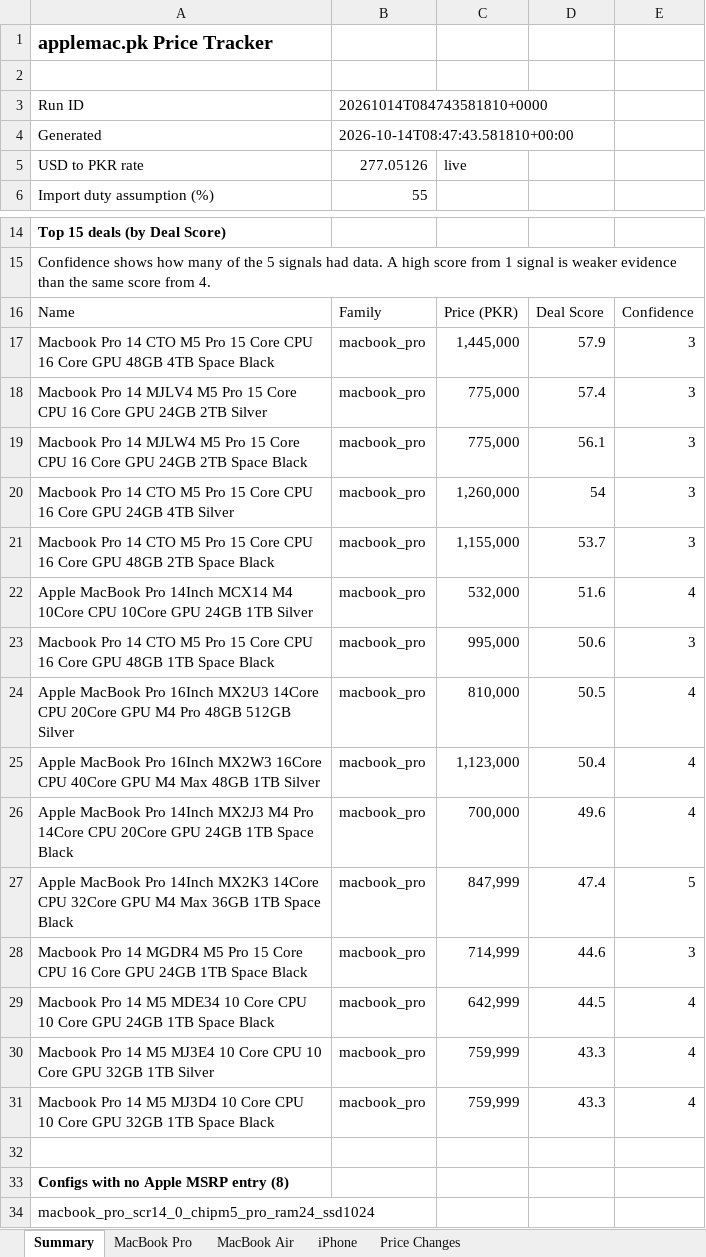
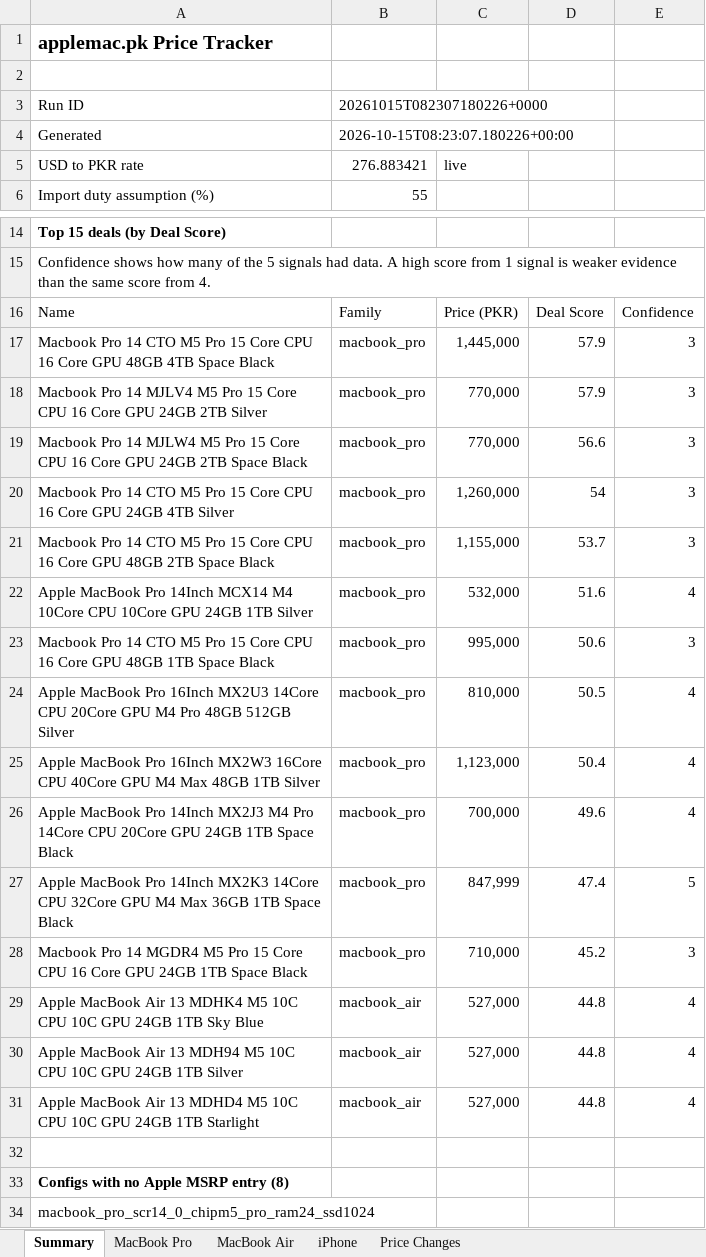
Before and after one commit to MrErrorSan/applemac-pk-tracker, an Excel workbook: web/downloads/applemac-prices.xlsx, sheet Summary, drawn as a sheet; only a part is shown, gaps mark what is left out; values as stored, in another font and other column widths than the file's, no borders; removed rows and columns are numbered as before the commit, all else as after; the diff names each change by its address in the sheet, - before the commit and + after, or states it on an @@ line.

```diff
--- a/web/downloads/applemac-prices.xlsx (sheet Summary)
+++ b/web/downloads/applemac-prices.xlsx (sheet Summary)
-B3: 20261014T084743581810+0000
+B3: 20261015T082307180226+0000
-B4: 2026-10-14T08:47:43.581810+00:00
+B4: 2026-10-15T08:23:07.180226+00:00
-B5: 277.05126
+B5: 276.883421
-C18:C19: 775,000
+C18:C19: 770,000
-D18: 57.4
+D18: 57.9
-D19: 56.1
+D19: 56.6
-C28: 714,999
+C28: 710,000
-D28: 44.6
+D28: 45.2
-row 29: Macbook Pro 14 M5 MDE34 10 Core CPU 10 Core GPU 24GB 1TB Space Black | macbook_pro | 642,999 | 44.5 | 4
-row 30: Macbook Pro 14 M5 MJ3E4 10 Core CPU 10 Core GPU 32GB 1TB Silver | macbook_pro | 759,999 | 43.3 | 4
-row 31: Macbook Pro 14 M5 MJ3D4 10 Core CPU 10 Core GPU 32GB 1TB Space Black | macbook_pro | 759,999 | 43.3 | 4
+row 29: Apple MacBook Air 13 MDHK4 M5 10C CPU 10C GPU 24GB 1TB Sky Blue | macbook_air | 527,000 | 44.8 | 4
+row 30: Apple MacBook Air 13 MDH94 M5 10C CPU 10C GPU 24GB 1TB Silver | macbook_air | 527,000 | 44.8 | 4
+row 31: Apple MacBook Air 13 MDHD4 M5 10C CPU 10C GPU 24GB 1TB Starlight | macbook_air | 527,000 | 44.8 | 4
```
Also changed, not shown: sheet MacBook Pro, sheet MacBook Air, sheet Price Changes, sheet iPhone, 7 other files.
